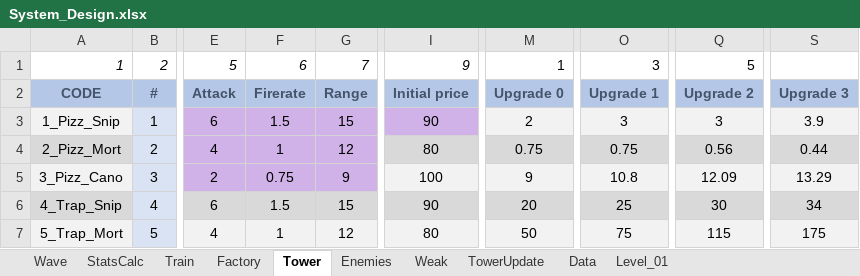
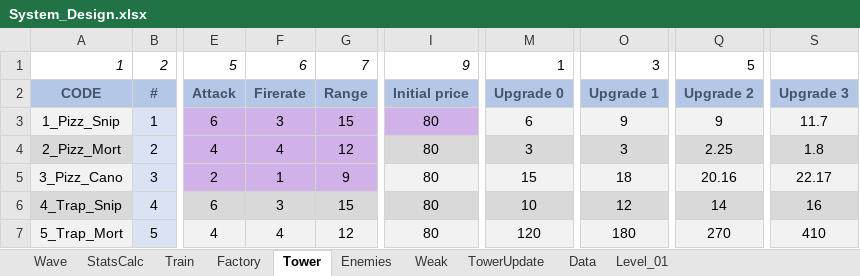
Before and after one commit to AFrenchDude/STD_Workshop, an Excel workbook: Documents/GameDesign/System_Design.xlsx, sheet Tower, drawn as a sheet; only a part is shown, gaps mark what is left out; values as stored, in another font and other column widths than the file's, no borders; charts and pictures and conditional formats not drawn; the diff covers the shown part only; the diff names each change by its address in the sheet, - before the commit and + after, or states it on an @@ line.

```diff
--- a/Documents/GameDesign/System_Design.xlsx (sheet Tower)
+++ b/Documents/GameDesign/System_Design.xlsx (sheet Tower)
-F3: 1.5
+F3: 3
-I3: 90
+I3: 80
-M3: 2
+M3: 6
-O3: 3
+O3: 9
-Q3: 3
+Q3: 9
-S3: 3.9
+S3: 11.7
-F4: 1
+F4: 4
-M4: 0.75
+M4: 3
-O4: 0.75
+O4: 3
-Q4: 0.56
+Q4: 2.25
-S4: 0.44
+S4: 1.8
-F5: 0.75
+F5: 1
-I5: 100
+I5: 80
-M5: 9
+M5: 15
-O5: 10.8
+O5: 18
-Q5: 12.09
+Q5: 20.16
-S5: 13.29
+S5: 22.17
-F6: 1.5
+F6: 3
-I6: 90
+I6: 80
-M6: 20
+M6: 10
-O6: 25
+O6: 12
-Q6: 30
+Q6: 14
-S6: 34
+S6: 16
-F7: 1
+F7: 4
-M7: 50
+M7: 120
-O7: 75
+O7: 180
-Q7: 115
+Q7: 270
-S7: 175
+S7: 410
```
Also changed, not shown: 4 added rows, 4 removed rows and 15 edited cells elsewhere in this sheet, sheet StatsCalc, sheet Level_01, sheet Wave, sheet Factory, sheet Enemies, charts or pictures.
